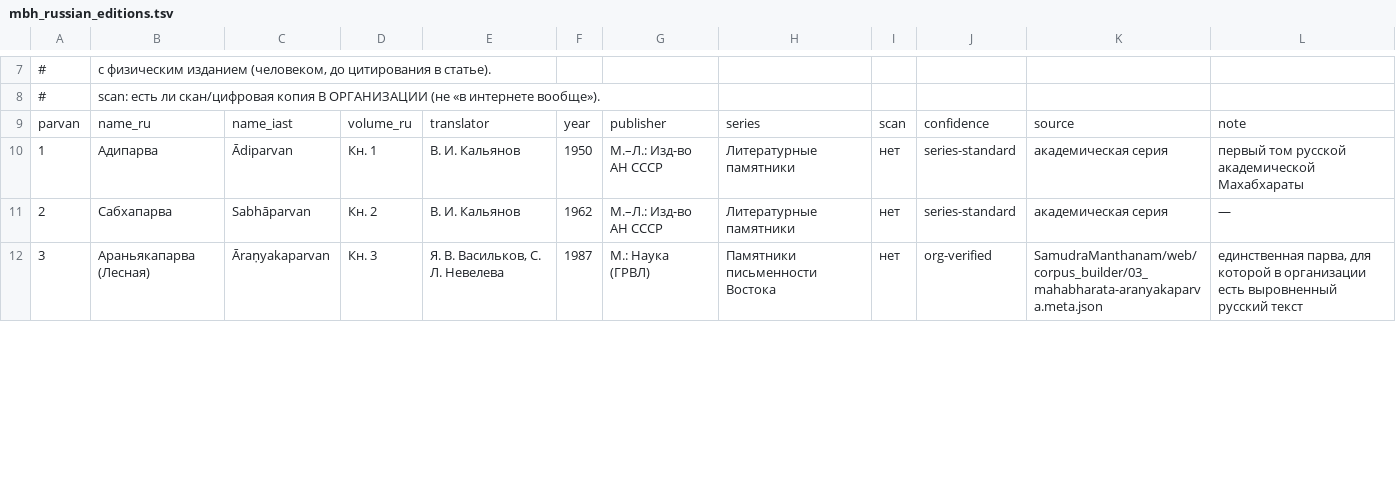
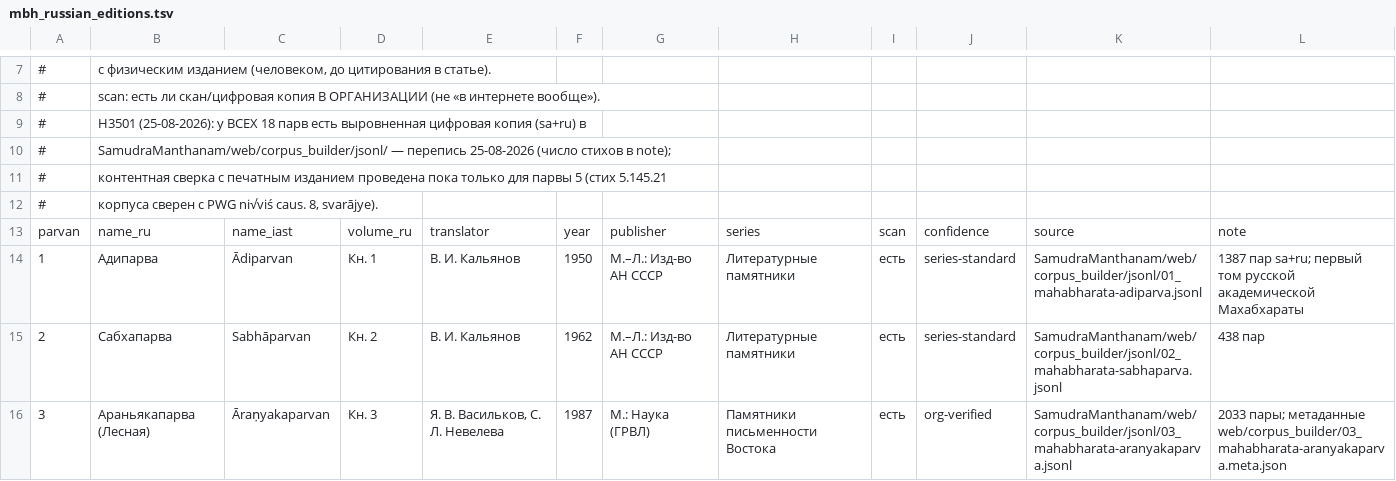
Before and after one commit to gasyoun/SanskritLexicography, a TSV file: RussianTranslation/data/mbh_russian_editions.tsv, drawn as a sheet; only a part is shown, gaps mark what is left out; the diff covers the shown part only.

```diff
--- a/RussianTranslation/data/mbh_russian_editions.tsv
+++ b/RussianTranslation/data/mbh_russian_editions.tsv
@@ -8,5 +8,9 @@
 #	scan: есть ли скан/цифровая копия В ОРГАНИЗАЦИИ (не «в интернете вообще»).
+#	H3501 (25-08-2026): у ВСЕХ 18 парв есть выровненная цифровая копия (sa+ru) в
+#	SamudraManthanam/web/corpus_builder/jsonl/ — перепись 25-08-2026 (число стихов в note);
+#	контентная сверка с печатным изданием проведена пока только для парвы 5 (стих 5.145.21
+#	корпуса сверен с PWG ni√viś caus. 8, svarājye).
 parvan	name_ru	name_iast	volume_ru	translator	year	publisher	series	scan	confidence	source	note
-1	Адипарва	Ādiparvan	Кн. 1	В. И. Кальянов	1950	М.–Л.: Изд-во АН СССР	Литературные памятники	нет	series-standard	академическая серия	первый том русской академической Махабхараты
-2	Сабхапарва	Sabhāparvan	Кн. 2	В. И. Кальянов	1962	М.–Л.: Изд-во АН СССР	Литературные памятники	нет	series-standard	академическая серия	—
-3	Араньякапарва (Лесная)	Āraṇyakaparvan	Кн. 3	Я. В. Васильков, С. Л. Невелева	1987	М.: Наука (ГРВЛ)	Памятники письменности Востока	нет	org-verified	SamudraManthanam/web/corpus_builder/03_mahabharata-aranyakaparva.meta.json	единственная парва, для которой в организации есть выровненный русский текст
+1	Адипарва	Ādiparvan	Кн. 1	В. И. Кальянов	1950	М.–Л.: Изд-во АН СССР	Литературные памятники	есть	series-standard	SamudraManthanam/web/corpus_builder/jsonl/01_mahabharata-adiparva.jsonl	1387 пар sa+ru; первый том русской академической Махабхараты
+2	Сабхапарва	Sabhāparvan	Кн. 2	В. И. Кальянов	1962	М.–Л.: Изд-во АН СССР	Литературные памятники	есть	series-standard	SamudraManthanam/web/corpus_builder/jsonl/02_mahabharata-sabhaparva.jsonl	438 пар
+3	Араньякапарва (Лесная)	Āraṇyakaparvan	Кн. 3	Я. В. Васильков, С. Л. Невелева	1987	М.: Наука (ГРВЛ)	Памятники письменности Востока	есть	org-verified	SamudraManthanam/web/corpus_builder/jsonl/03_mahabharata-aranyakaparva.jsonl	2033 пары; метаданные web/corpus_builder/03_mahabharata-aranyakaparva.meta.json
```
Also changed, not shown: 51 edited cells elsewhere in this file, 11 other files.
